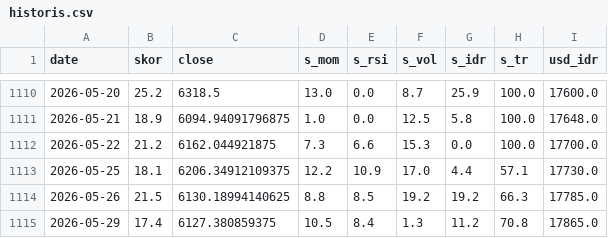
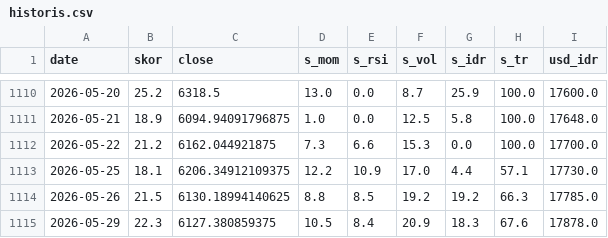
Before and after one commit to SecretivePloter/ihsg-fear-greed, a CSV file: data/historis.csv, drawn as a sheet; only a part is shown, gaps mark what is left out.

```diff
--- a/data/historis.csv
+++ b/data/historis.csv
@@ -1114,2 +1114,2 @@ date,skor,close,s_mom,s_rsi,s_vol,s_idr,s_tr,usd_idr
 2026-05-26,21.5,6130.18994140625,8.8,8.5,19.2,19.2,66.3,17785.0
-2026-05-29,17.4,6127.380859375,10.5,8.4,1.3,11.2,70.8,17865.0
+2026-05-29,22.3,6127.380859375,10.5,8.4,20.9,18.3,67.6,17878.0
```
